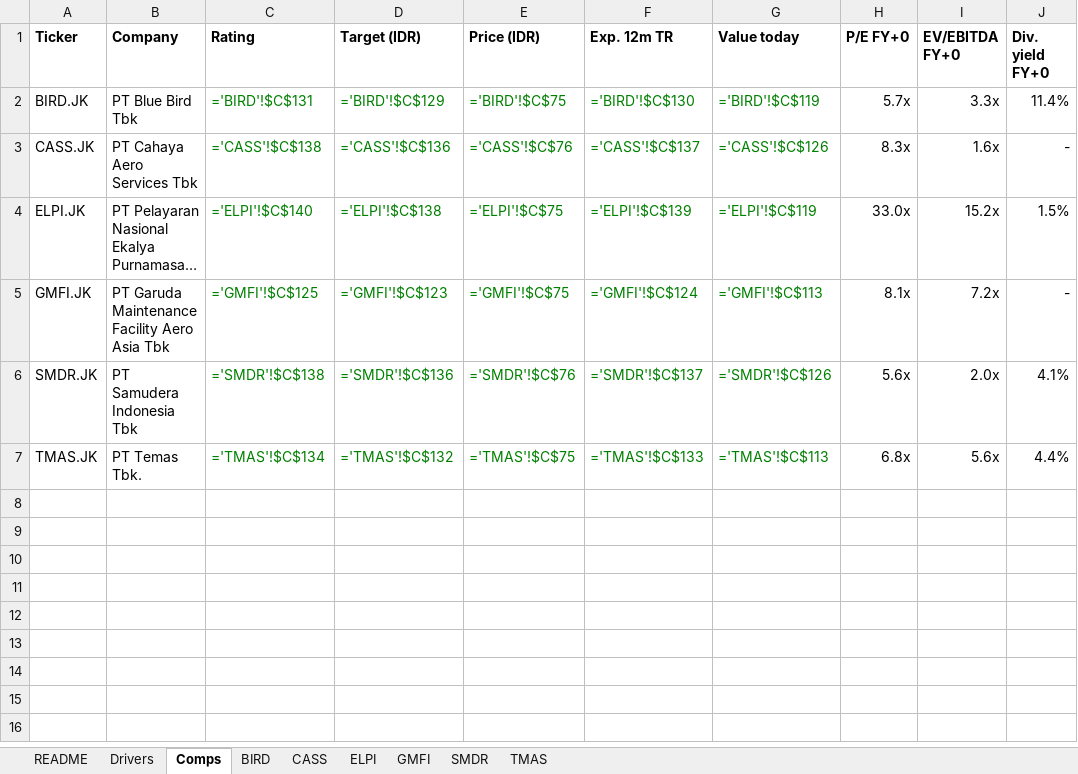
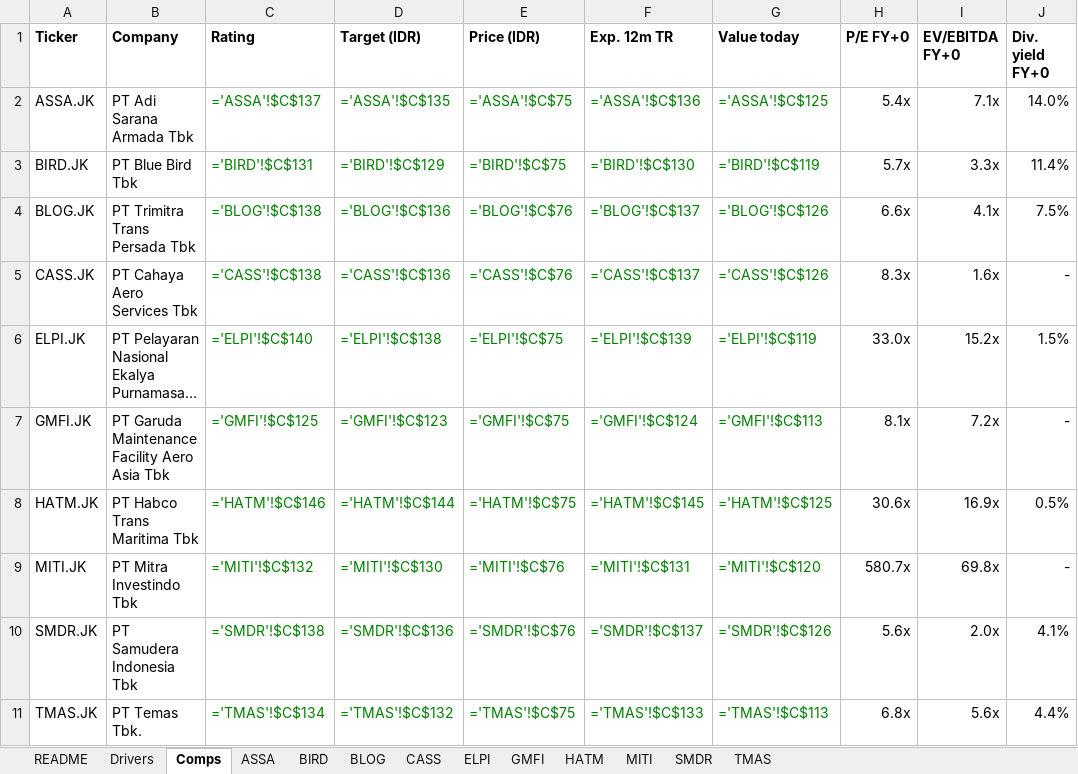
Before and after one commit to snipekick/sixsouth-dashboard, an Excel workbook: models/LOGISTICS_TRANSPORT.xlsx, sheet Comps, drawn as a sheet; long unchanged cells end in …; values as stored, in another font and other column widths than the file's, no borders; formulas without a stored value are shown as written; the diff names each change by its address in the sheet, - before the commit and + after, or states it on an @@ line.

```diff
--- a/models/LOGISTICS_TRANSPORT.xlsx (sheet Comps)
+++ b/models/LOGISTICS_TRANSPORT.xlsx (sheet Comps)
+sheet tab: ASSA
+sheet tab: BLOG
+sheet tab: HATM
+sheet tab: MITI
+row 2: ASSA.JK | PT Adi Sarana Armada Tbk | ='ASSA'!$C$137 | ='ASSA'!$C$135 | ='ASSA'!$C$75 | ='ASSA'!$C$136 | ='ASSA'!$C$125 | 5.4x | 7.1x | 14.0%
+row 4: BLOG.JK | PT Trimitra Trans Persada Tbk | ='BLOG'!$C$138 | ='BLOG'!$C$136 | ='BLOG'!$C$76 | ='BLOG'!$C$137 | ='BLOG'!$C$126 | 6.6x | 4.1x | 7.5%
+row 8: HATM.JK | PT Habco Trans Maritima Tbk | ='HATM'!$C$146 | ='HATM'!$C$144 | ='HATM'!$C$75 | ='HATM'!$C$145 | ='HATM'!$C$125 | 30.6x | 16.9x | 0.5%
+row 9: MITI.JK | PT Mitra Investindo Tbk | ='MITI'!$C$132 | ='MITI'!$C$130 | ='MITI'!$C$76 | ='MITI'!$C$131 | ='MITI'!$C$120 | 580.7x | 69.8x | -
```
Also changed, not shown: sheet GMFI, sheet README, 25 other files.
